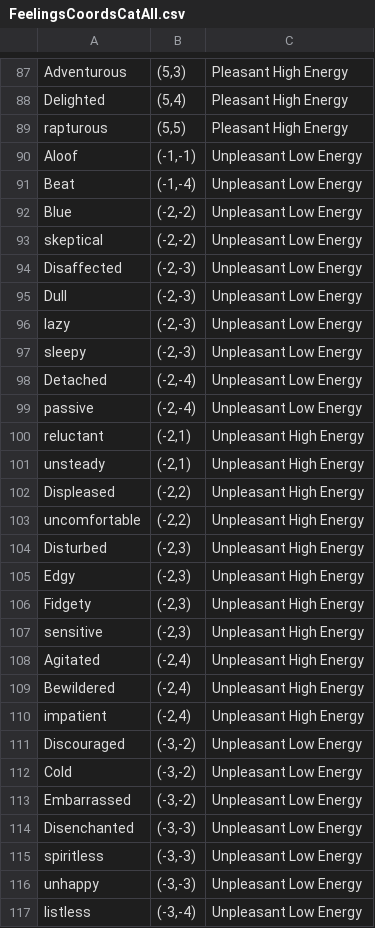
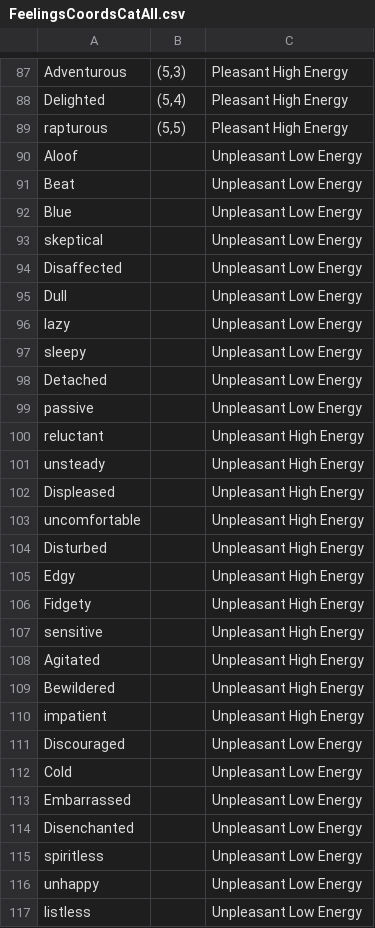
Before and after one commit to elstep/myData, a CSV file: FeelingsCoordsCatAll.csv, drawn as a sheet; only a part is shown, gaps mark what is left out; the diff covers the shown part only.

Commit message:
Add files via upload

```diff
--- a/FeelingsCoordsCatAll.csv
+++ b/FeelingsCoordsCatAll.csv
@@ -89,29 +89,29 @@ Delighted,"(5,4)",Pleasant High Energy
 rapturous,"(5,5)",Pleasant High Energy
-Aloof,"(-1,-1)",Unpleasant Low Energy
-Beat,"(-1,-4)",Unpleasant Low Energy
-Blue,"(-2,-2)",Unpleasant Low Energy
-skeptical,"(-2,-2)",Unpleasant Low Energy
-Disaffected,"(-2,-3)",Unpleasant Low Energy
-Dull,"(-2,-3)",Unpleasant Low Energy
-lazy,"(-2,-3)",Unpleasant Low Energy
-sleepy,"(-2,-3)",Unpleasant Low Energy
-Detached,"(-2,-4)",Unpleasant Low Energy
-passive,"(-2,-4)",Unpleasant Low Energy
-reluctant,"(-2,1)",Unpleasant High Energy
-unsteady,"(-2,1)",Unpleasant High Energy
-Displeased,"(-2,2)",Unpleasant High Energy
-uncomfortable,"(-2,2)",Unpleasant High Energy
-Disturbed,"(-2,3)",Unpleasant High Energy
-Edgy,"(-2,3)",Unpleasant High Energy
-Fidgety,"(-2,3)",Unpleasant High Energy
-sensitive,"(-2,3)",Unpleasant High Energy
-Agitated,"(-2,4)",Unpleasant High Energy
-Bewildered,"(-2,4)",Unpleasant High Energy
-impatient,"(-2,4)",Unpleasant High Energy
-Discouraged,"(-3,-2)",Unpleasant Low Energy
-Cold,"(-3,-2)",Unpleasant Low Energy
-Embarrassed,"(-3,-2)",Unpleasant Low Energy
-Disenchanted,"(-3,-3)",Unpleasant Low Energy
-spiritless,"(-3,-3)",Unpleasant Low Energy
-unhappy,"(-3,-3)",Unpleasant Low Energy
-listless,"(-3,-4)",Unpleasant Low Energy
+Aloof,,Unpleasant Low Energy
+Beat,,Unpleasant Low Energy
+Blue,,Unpleasant Low Energy
+skeptical,,Unpleasant Low Energy
+Disaffected,,Unpleasant Low Energy
+Dull,,Unpleasant Low Energy
+lazy,,Unpleasant Low Energy
+sleepy,,Unpleasant Low Energy
+Detached,,Unpleasant Low Energy
+passive,,Unpleasant Low Energy
+reluctant,,Unpleasant High Energy
+unsteady,,Unpleasant High Energy
+Displeased,,Unpleasant High Energy
+uncomfortable,,Unpleasant High Energy
+Disturbed,,Unpleasant High Energy
+Edgy,,Unpleasant High Energy
+Fidgety,,Unpleasant High Energy
+sensitive,,Unpleasant High Energy
+Agitated,,Unpleasant High Energy
+Bewildered,,Unpleasant High Energy
+impatient,,Unpleasant High Energy
+Discouraged,,Unpleasant Low Energy
+Cold,,Unpleasant Low Energy
+Embarrassed,,Unpleasant Low Energy
+Disenchanted,,Unpleasant Low Energy
+spiritless,,Unpleasant Low Energy
+unhappy,,Unpleasant Low Energy
+listless,,Unpleasant Low Energy
```
Also changed, not shown: 50 edited cells elsewhere in this file.
